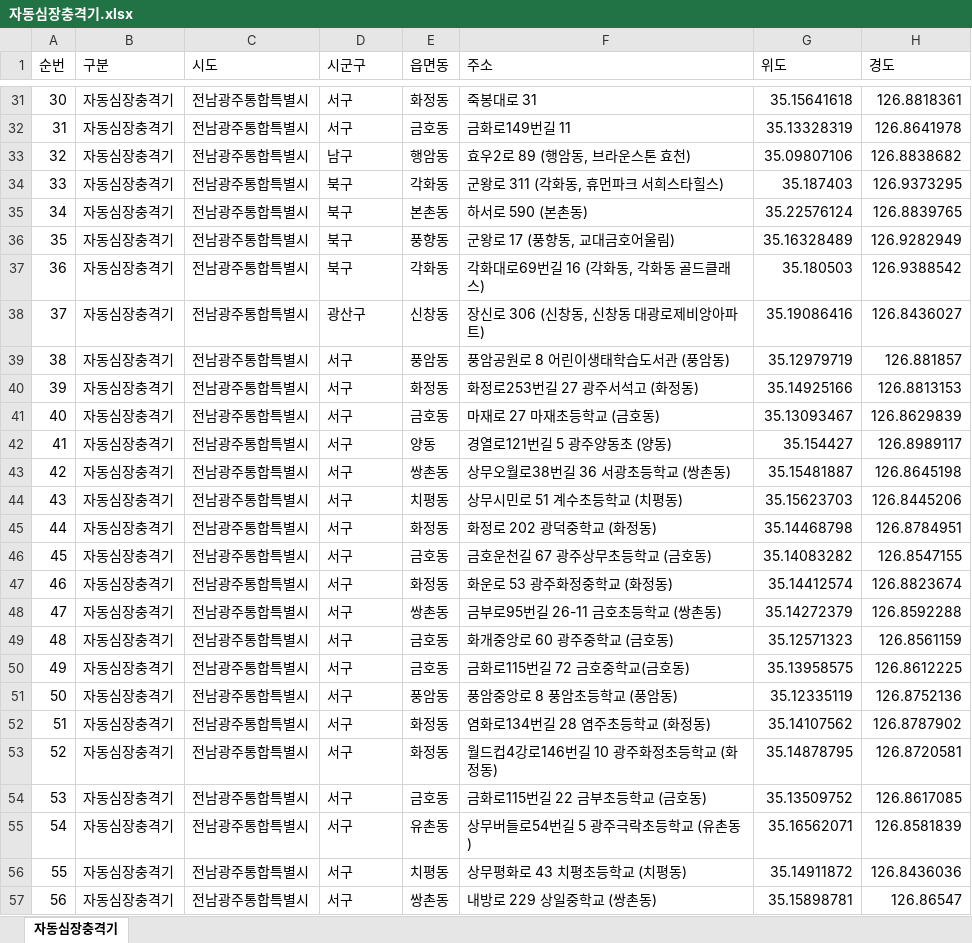
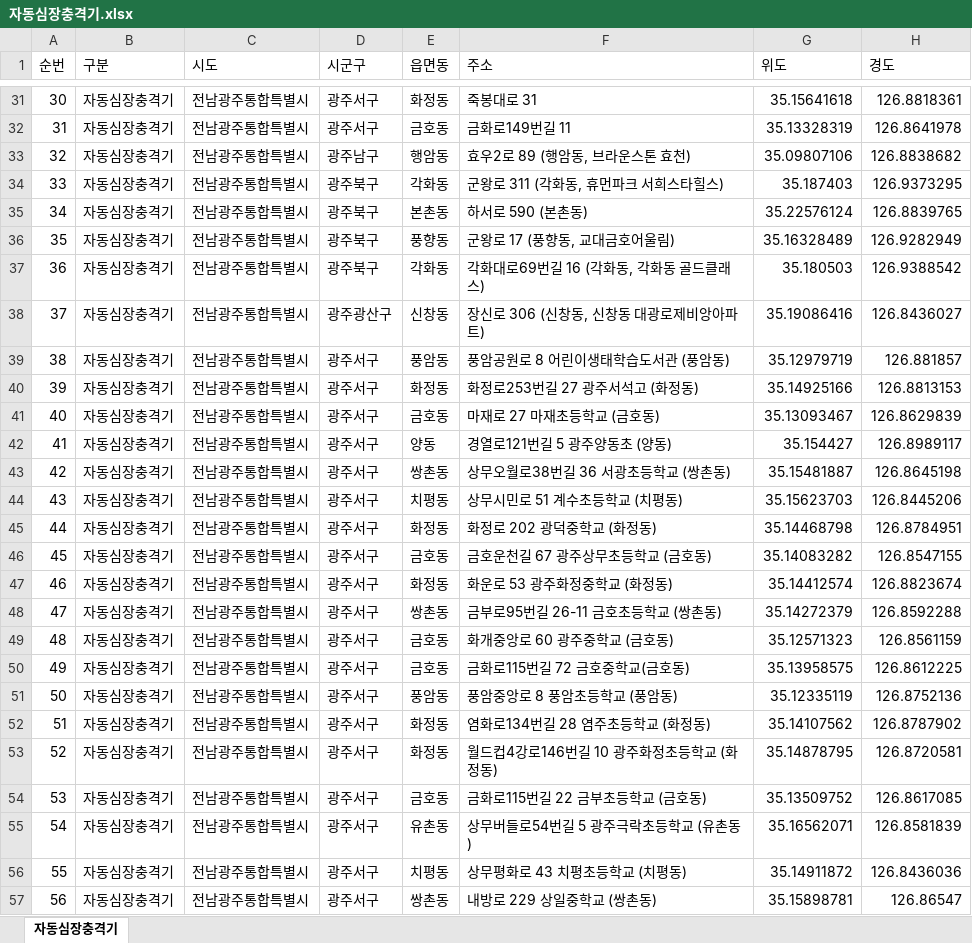
Before and after one commit to longtermcare0240-web/risk, an Excel workbook: 자동심장충격기.xlsx, sheet 자동심장충격기, drawn as a sheet; only a part is shown, gaps mark what is left out; values as stored, in another font and other column widths than the file's, no borders; the diff covers the shown part only; the diff names each change by its address in the sheet, - before the commit and + after, or states it on an @@ line.

```diff
--- a/자동심장충격기.xlsx (sheet 자동심장충격기)
+++ b/자동심장충격기.xlsx (sheet 자동심장충격기)
-D31:D32 (시군구): 서구
+D31:D32 (시군구): 광주서구
-D33 (시군구): 남구
+D33 (시군구): 광주남구
-D34:D37 (시군구): 북구
+D34:D37 (시군구): 광주북구
-D38 (시군구): 광산구
+D38 (시군구): 광주광산구
-D39:D57 (시군구): 서구
+D39:D57 (시군구): 광주서구
```
Also changed, not shown: 1421 edited cells elsewhere in this sheet, 공중화장실.xlsx, 교통사고위험지역.xlsx, 2 other files.
